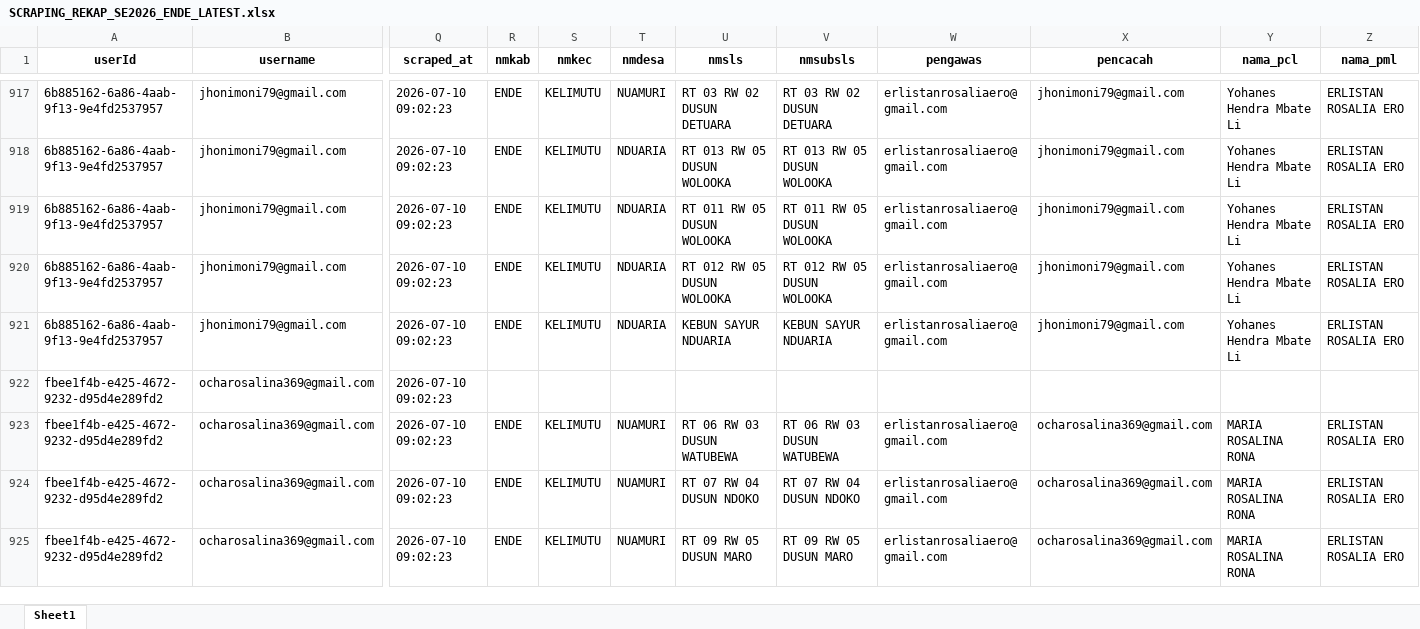
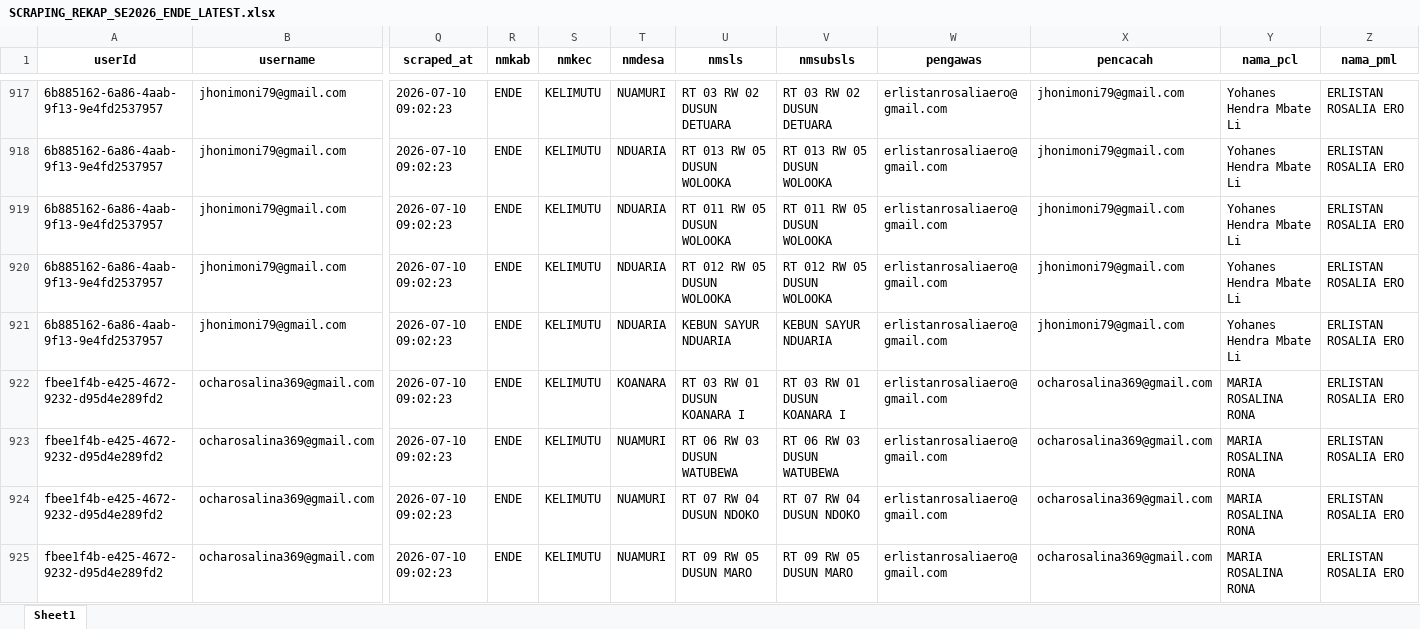
Before and after one commit to andrewmarulitua/monitoring-se2026, an Excel workbook: data/SCRAPING_REKAP_SE2026_ENDE_LATEST.xlsx, sheet Sheet1, drawn as a sheet; only a part is shown, gaps mark what is left out; values as stored, in another font and other column widths than the file's, no borders; the diff covers the shown part only; the diff names each change by its address in the sheet, - before the commit and + after, or states it on an @@ line.

```diff
--- a/data/SCRAPING_REKAP_SE2026_ENDE_LATEST.xlsx (sheet Sheet1)
+++ b/data/SCRAPING_REKAP_SE2026_ENDE_LATEST.xlsx (sheet Sheet1)
-R922 (nmkab): (empty)
+R922 (nmkab): ENDE
-S922 (nmkec): (empty)
+S922 (nmkec): KELIMUTU
-T922 (nmdesa): (empty)
+T922 (nmdesa): KOANARA
-U922 (nmsls): (empty)
+U922 (nmsls): RT 03 RW 01 DUSUN KOANARA I
-V922 (nmsubsls): (empty)
+V922 (nmsubsls): RT 03 RW 01 DUSUN KOANARA I
-W922 (pengawas): (empty)
+W922 (pengawas): erlistanrosaliaero@gmail.com
-X922 (pencacah): (empty)
+X922 (pencacah): ocharosalina369@gmail.com
-Y922 (nama_pcl): (empty)
+Y922 (nama_pcl): MARIA ROSALINA RONA
-Z922 (nama_pml): (empty)
+Z922 (nama_pml): ERLISTAN ROSALIA ERO
```
Also changed, not shown: 369 edited cells elsewhere in this sheet.
